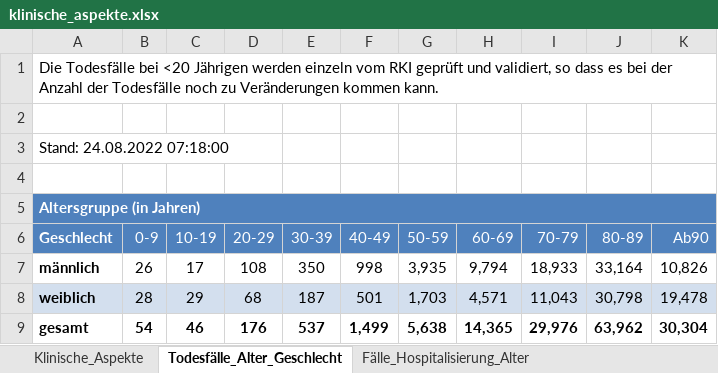
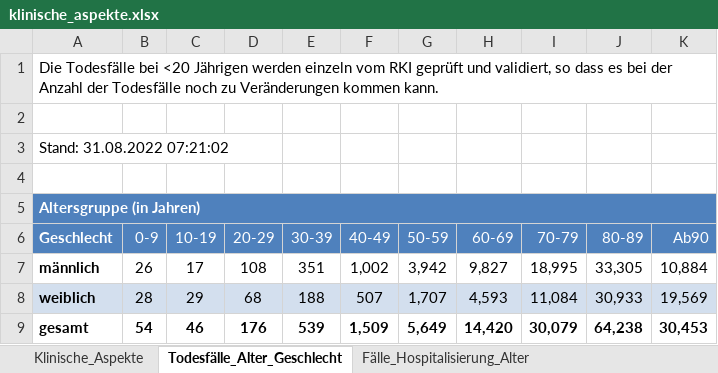
Before and after one commit to zidatalab/covid19dashboard, an Excel workbook: data/klinische_aspekte.xlsx, sheet Todesfälle_Alter_Geschlecht, drawn as a sheet; values as stored, in another font and other column widths than the file's, no borders; the diff names each change by its address in the sheet, - before the commit and + after, or states it on an @@ line.

```diff
--- a/data/klinische_aspekte.xlsx (sheet Todesfälle_Alter_Geschlecht)
+++ b/data/klinische_aspekte.xlsx (sheet Todesfälle_Alter_Geschlecht)
-A3 (Geschlecht): Stand: 24.08.2022 07:18:00
+A3 (Geschlecht): Stand: 31.08.2022 07:21:02
-E7 (30-39): 350
+E7 (30-39): 351
-F7 (40-49): 998
+F7 (40-49): 1,002
-G7 (50-59): 3,935
+G7 (50-59): 3,942
-H7 (60-69): 9,794
+H7 (60-69): 9,827
-I7 (70-79): 18,933
+I7 (70-79): 18,995
-J7 (80-89): 33,164
+J7 (80-89): 33,305
-K7 (Ab90): 10,826
+K7 (Ab90): 10,884
-E8 (30-39): 187
+E8 (30-39): 188
-F8 (40-49): 501
+F8 (40-49): 507
-G8 (50-59): 1,703
+G8 (50-59): 1,707
-H8 (60-69): 4,571
+H8 (60-69): 4,593
-I8 (70-79): 11,043
+I8 (70-79): 11,084
-J8 (80-89): 30,798
+J8 (80-89): 30,933
-K8 (Ab90): 19,478
+K8 (Ab90): 19,569
-E9 (30-39): 537
+E9 (30-39): 539
-F9 (40-49): 1,499
+F9 (40-49): 1,509
-G9 (50-59): 5,638
+G9 (50-59): 5,649
-H9 (60-69): 14,365
+H9 (60-69): 14,420
-I9 (70-79): 29,976
+I9 (70-79): 30,079
-J9 (80-89): 63,962
+J9 (80-89): 64,238
-K9 (Ab90): 30,304
+K9 (Ab90): 30,453
```
Also changed, not shown: sheet Klinische_Aspekte, sheet Fälle_Hospitalisierung_Alter, sheet Alter_Median_Mittelwert, sheet 7-Tage-Inz_Hosp_Alter.
